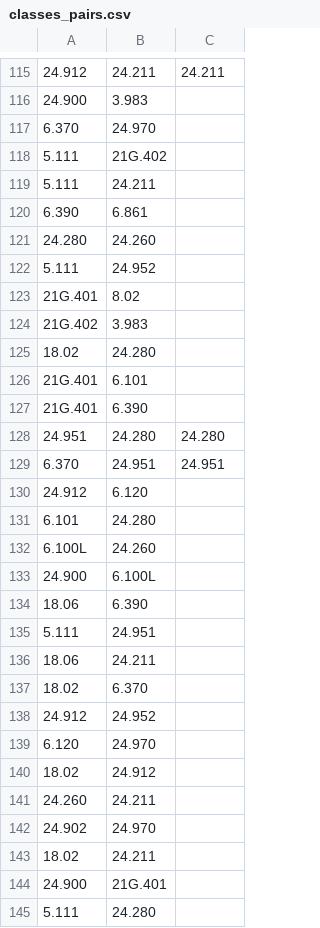
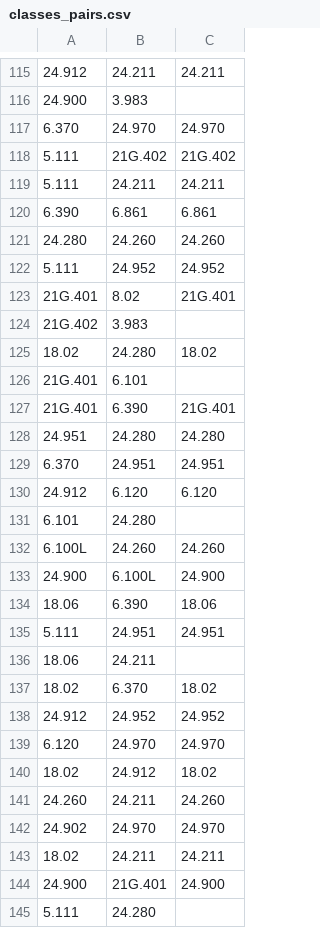
Before and after one commit to mbuit82/classes_preferences, a CSV file: classes_pairs.csv, drawn as a sheet; only a part is shown, gaps mark what is left out; the diff covers the shown part only.

```diff
--- a/classes_pairs.csv
+++ b/classes_pairs.csv
@@ -116,30 +116,30 @@
 24.900,3.983,
-6.370,24.970,
-5.111,21G.402,
-5.111,24.211,
-6.390,6.861,
-24.280,24.260,
-5.111,24.952,
-21G.401,8.02,
+6.370,24.970,24.970
+5.111,21G.402,21G.402
+5.111,24.211,24.211
+6.390,6.861,6.861
+24.280,24.260,24.260
+5.111,24.952,24.952
+21G.401,8.02,21G.401
 21G.402,3.983,
-18.02,24.280,
+18.02,24.280,18.02
 21G.401,6.101,
-21G.401,6.390,
+21G.401,6.390,21G.401
 24.951,24.280,24.280
 6.370,24.951,24.951
-24.912,6.120,
+24.912,6.120,6.120
 6.101,24.280,
-6.100L,24.260,
-24.900,6.100L,
-18.06,6.390,
-5.111,24.951,
+6.100L,24.260,24.260
+24.900,6.100L,24.900
+18.06,6.390,18.06
+5.111,24.951,24.951
 18.06,24.211,
-18.02,6.370,
-24.912,24.952,
-6.120,24.970,
-18.02,24.912,
-24.260,24.211,
-24.902,24.970,
-18.02,24.211,
-24.900,21G.401,
+18.02,6.370,18.02
+24.912,24.952,24.952
+6.120,24.970,24.970
+18.02,24.912,18.02
+24.260,24.211,24.260
+24.902,24.970,24.970
+18.02,24.211,24.211
+24.900,21G.401,24.900
 5.111,24.280,
```
Also changed, not shown: 26 edited cells elsewhere in this file, 1 other file.
